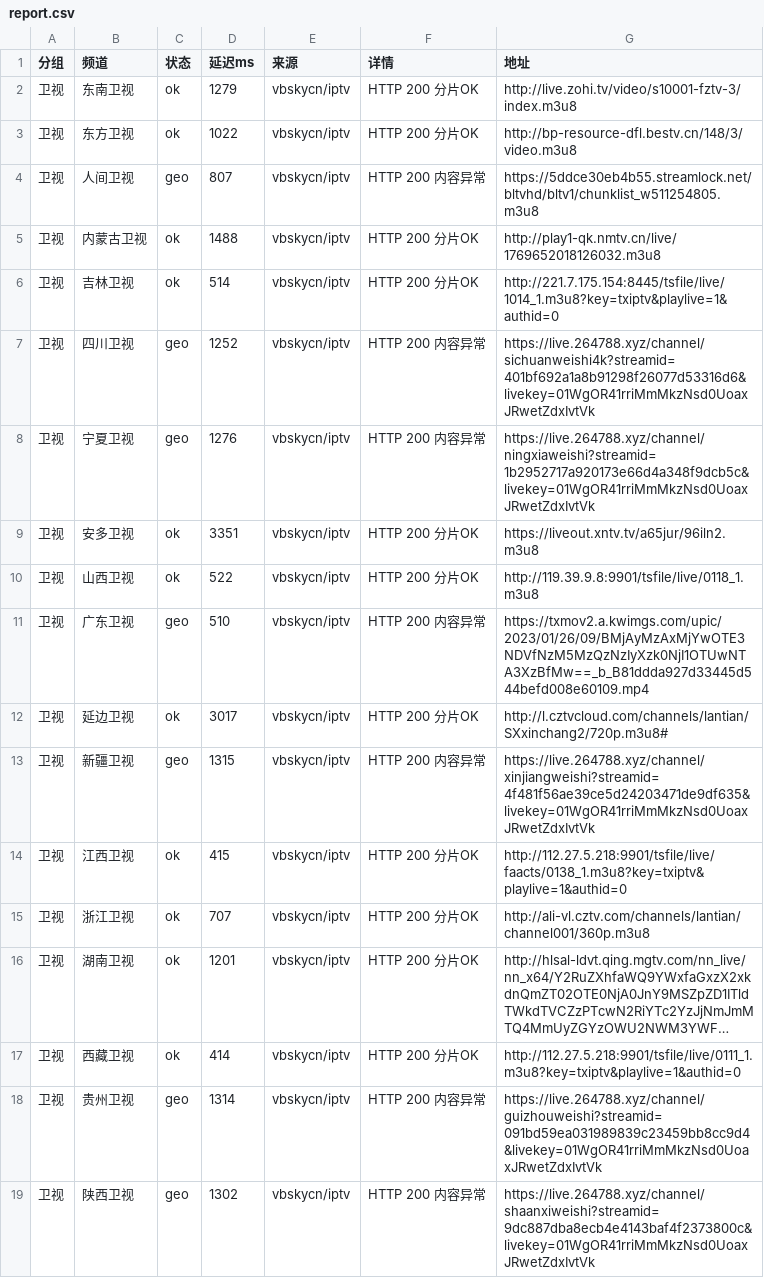
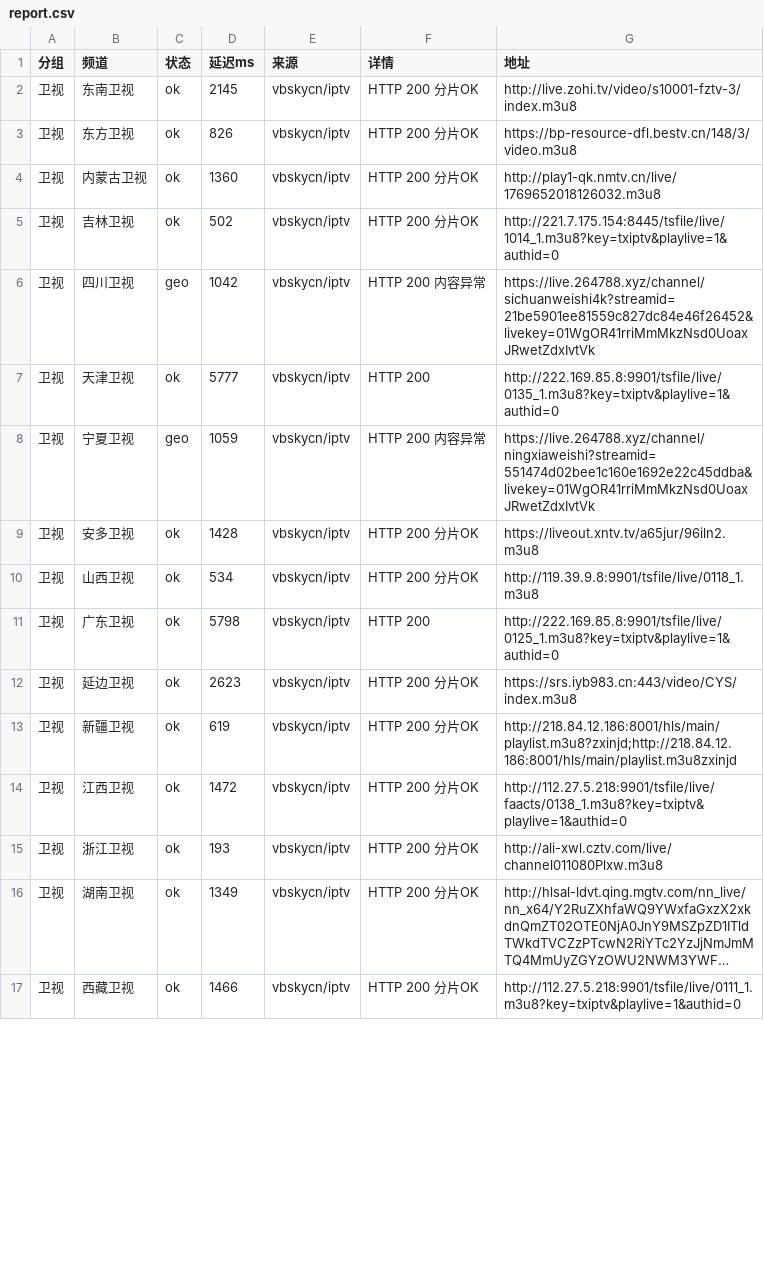
Before and after one commit to coollightxp/live-tv, a CSV file: report.csv, drawn as a sheet; only a part is shown; long unchanged cells end in …; removed rows and columns are numbered as before the commit, all else as after; the diff covers the shown part only; the diff names each change by its address in the sheet, - before the commit and + after, or states it on an @@ line.

```diff
--- a/report.csv
+++ b/report.csv
-D2 (延迟ms): 1279
+D2 (延迟ms): 2145
-D3 (延迟ms): 1022
+D3 (延迟ms): 826
-G3 (地址): http://bp-resource-dfl.bestv.cn/148/3/video.m3u8
+G3 (地址): https://bp-resource-dfl.bestv.cn/148/3/video.m3u8
-row 4: 卫视 | 人间卫视 | geo | 807 | vbskycn/iptv | HTTP 200 内容异常 | https://5ddce30eb4b55.streamlock.net/bltvhd/bltv1/chunklist_w511254805.m3u8
-D4 (延迟ms): 1488
+D4 (延迟ms): 1360
-D5 (延迟ms): 514
+D5 (延迟ms): 502
-D6 (延迟ms): 1252
+D6 (延迟ms): 1042
-G6 (地址): https://live.264788.xyz/channel/sichuanweishi4k?streamid=401bf692a1a8b91298f26077d53316d6&livekey=01WgOR41rriMmMkzNsd0UoaxJRwetZdxIvtVk
+G6 (地址): https://live.264788.xyz/channel/sichuanweishi4k?streamid=21be5901ee81559c827dc84e46f26452&livekey=01WgOR41rriMmMkzNsd0UoaxJRwetZdxIvtVk
+row 7: 卫视 | 天津卫视 | ok | 5777 | vbskycn/iptv | HTTP 200 | http://222.169.85.8:9901/tsfile/live/0135_1.m3u8?key=txiptv&playlive=1&authid=0
-D8 (延迟ms): 1276
+D8 (延迟ms): 1059
-G8 (地址): https://live.264788.xyz/channel/ningxiaweishi?streamid=1b2952717a920173e66d4a348f9dcb5c&livekey=01WgOR41rriMmMkzNsd0UoaxJRwetZdxIvtVk
+G8 (地址): https://live.264788.xyz/channel/ningxiaweishi?streamid=551474d02bee1c160e1692e22c45ddba&livekey=01WgOR41rriMmMkzNsd0UoaxJRwetZdxIvtVk
-D9 (延迟ms): 3351
+D9 (延迟ms): 1428
-D10 (延迟ms): 522
+D10 (延迟ms): 534
-C11 (状态): geo
+C11 (状态): ok
-D11 (延迟ms): 510
+D11 (延迟ms): 5798
-F11 (详情): HTTP 200 内容异常
+F11 (详情): HTTP 200
-G11 (地址): https://txmov2.a.kwimgs.com/upic/2023/01/26/09/BMjAyMzAxMjYwOTE3NDVfNzM5MzQzNzIyXzk0NjI1OTUwNTA3XzBfMw==_b_B81ddda927d33445d544befd008e60109.mp4
+G11 (地址): http://222.169.85.8:9901/tsfile/live/0125_1.m3u8?key=txiptv&playlive=1&authid=0
-D12 (延迟ms): 3017
+D12 (延迟ms): 2623
-G12 (地址): http://l.cztvcloud.com/channels/lantian/SXxinchang2/720p.m3u8#
+G12 (地址): https://srs.iyb983.cn:443/video/CYS/index.m3u8
-C13 (状态): geo
+C13 (状态): ok
-D13 (延迟ms): 1315
+D13 (延迟ms): 619
-F13 (详情): HTTP 200 内容异常
+F13 (详情): HTTP 200 分片OK
-G13 (地址): https://live.264788.xyz/channel/xinjiangweishi?streamid=4f481f56ae39ce5d24203471de9df635&livekey=01WgOR41rriMmMkzNsd0UoaxJRwetZdxIvtVk
+G13 (地址): http://218.84.12.186:8001/hls/main/playlist.m3u8?zxinjd;http://218.84.12.186:8001/hls/main/playlist.m3u8zxinjd
-D14 (延迟ms): 415
+D14 (延迟ms): 1472
-D15 (延迟ms): 707
+D15 (延迟ms): 193
-G15 (地址): http://ali-vl.cztv.com/channels/lantian/channel001/360p.m3u8
+G15 (地址): http://ali-xwl.cztv.com/live/channel011080Plxw.m3u8
-D16 (延迟ms): 1201
+D16 (延迟ms): 1349
-D17 (延迟ms): 414
+D17 (延迟ms): 1466
-row 18: 卫视 | 贵州卫视 | geo | 1314 | vbskycn/iptv | HTTP 200 内容异常 | https://live.264788.xyz/channel/guizhouweishi?streamid=091bd59ea031989839c23459bb8cc9d4&livekey=01WgOR41rriMmMkzNsd0UoaxJRwetZdxIvtVk
-row 19: 卫视 | 陕西卫视 | geo | 1302 | vbskycn/iptv | HTTP 200 内容异常 | https://live.264788.xyz/channel/shaanxiweishi?streamid=9dc887dba8ecb4e4143baf4f2373800c&livekey=01WgOR41rriMmMkzNsd0UoaxJRwetZdxIvtVk
```
Also changed, not shown: 55 edited cells elsewhere in this file, 3 other files.
